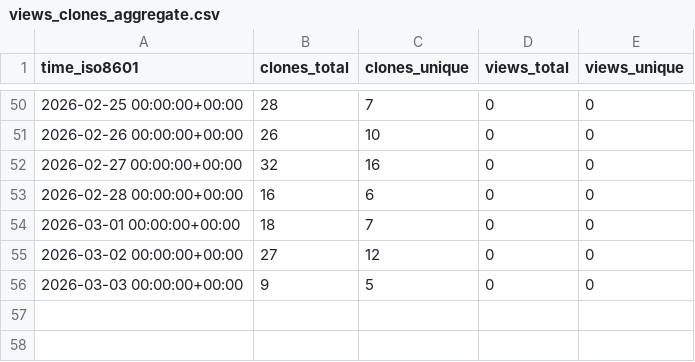
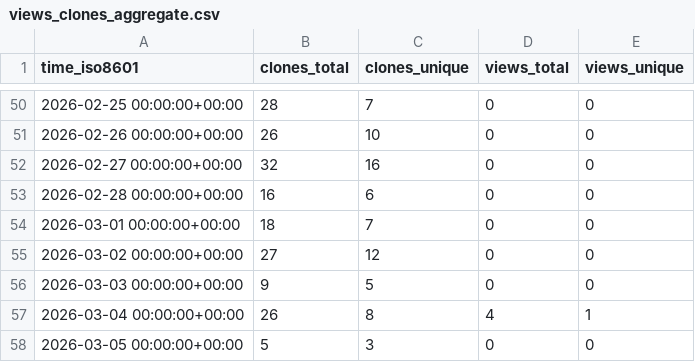
Before and after one commit to EarthSciML/WildlandFire.jl, a CSV file: EarthSciML/WildlandFire.jl/ghrs-data/views_clones_aggregate.csv, drawn as a sheet; only a part is shown, gaps mark what is left out; the diff names each change by its address in the sheet, - before the commit and + after, or states it on an @@ line.

```diff
--- a/EarthSciML/WildlandFire.jl/ghrs-data/views_clones_aggregate.csv
+++ b/EarthSciML/WildlandFire.jl/ghrs-data/views_clones_aggregate.csv
+row 57: 2026-03-04 00:00:00+00:00 | 26 | 8 | 4 | 1
+row 58: 2026-03-05 00:00:00+00:00 | 5 | 3 | 0 | 0
```
Also changed, not shown: 1 other file.
